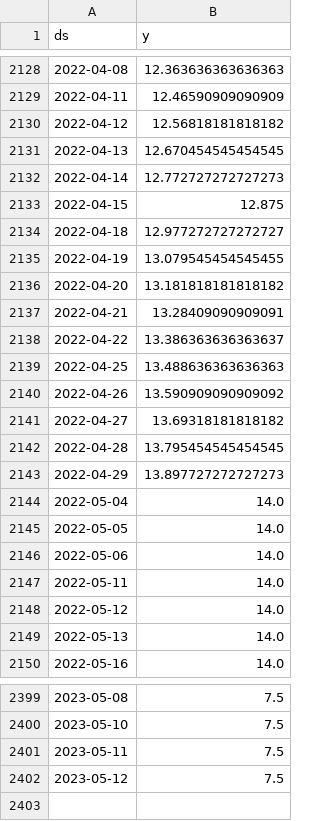
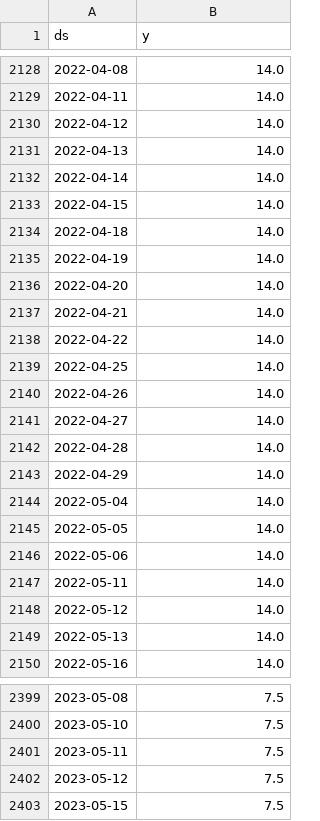
Before and after one commit to myxa95/01_Prediction_of_the_key_rate_in_the_Russian_Federation, a CSV file: data/df_train.csv, drawn as a sheet; only a part is shown, gaps mark what is left out; the diff covers the shown part only.

```diff
--- a/data/df_train.csv
+++ b/data/df_train.csv
@@ -2128,17 +2128,17 @@ ds,y
-2022-04-08,12.363636363636363
-2022-04-11,12.46590909090909
-2022-04-12,12.56818181818182
-2022-04-13,12.670454545454545
-2022-04-14,12.772727272727273
-2022-04-15,12.875
-2022-04-18,12.977272727272727
-2022-04-19,13.079545454545455
-2022-04-20,13.181818181818182
-2022-04-21,13.28409090909091
-2022-04-22,13.386363636363637
-2022-04-25,13.488636363636363
-2022-04-26,13.590909090909092
-2022-04-27,13.69318181818182
-2022-04-28,13.795454545454545
-2022-04-29,13.897727272727273
+2022-04-08,14.0
+2022-04-11,14.0
+2022-04-12,14.0
+2022-04-13,14.0
+2022-04-14,14.0
+2022-04-15,14.0
+2022-04-18,14.0
+2022-04-19,14.0
+2022-04-20,14.0
+2022-04-21,14.0
+2022-04-22,14.0
+2022-04-25,14.0
+2022-04-26,14.0
+2022-04-27,14.0
+2022-04-28,14.0
+2022-04-29,14.0
 2022-05-04,14.0
@@ -2402 +2402,2 @@ ds,y
 2023-05-12,7.5
+2023-05-15,7.5
```
Also changed, not shown: 54 edited cells elsewhere in this file, data/df.csv, data/df_test.csv, 3 other files.
